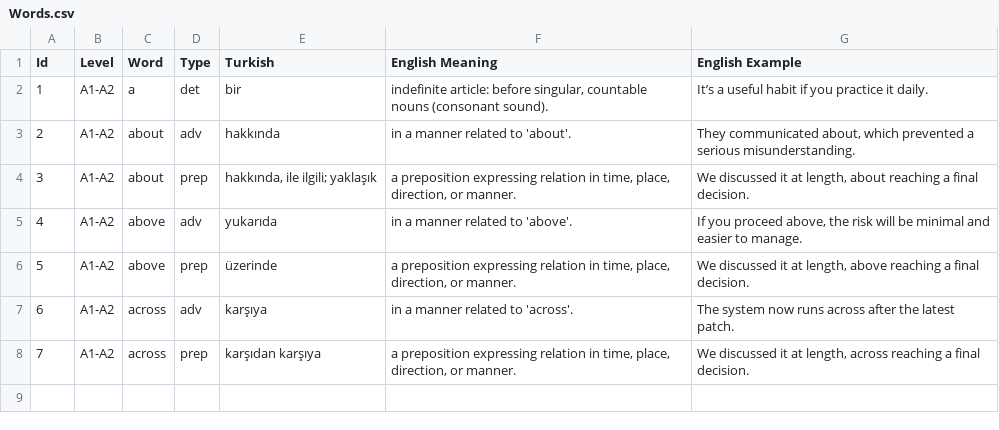
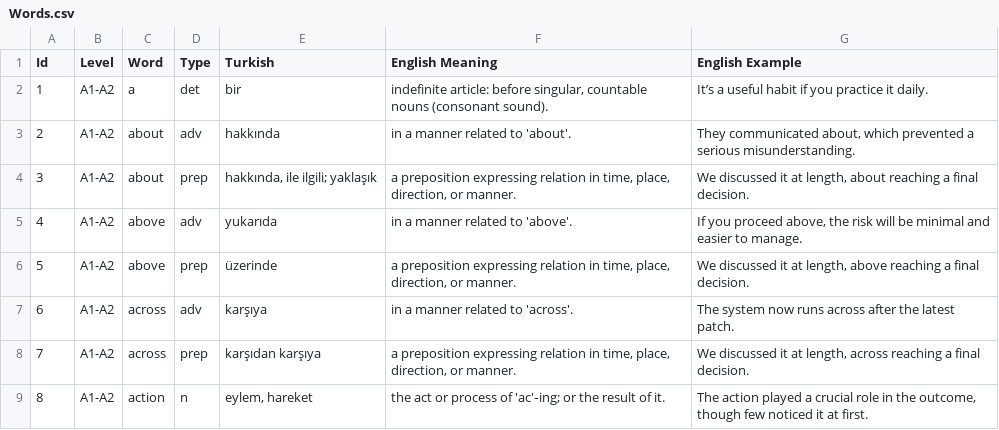
Before and after one commit to salihsezen/VocAcademy, a CSV file: Words.csv, drawn as a sheet.

```diff
--- a/Words.csv
+++ b/Words.csv
@@ -8 +8,2 @@
 7,A1-A2,across ,prep, karşıdan karşıya,"a preposition expressing relation in time, place, direction, or manner.","We discussed it at length, across reaching a final decision."
+8,A1-A2,action ,n," eylem, hareket",the act or process of 'ac'‑ing; or the result of it.,"The action played a crucial role in the outcome, though few noticed it at first."
```
Also changed, not shown: 1 other file.
